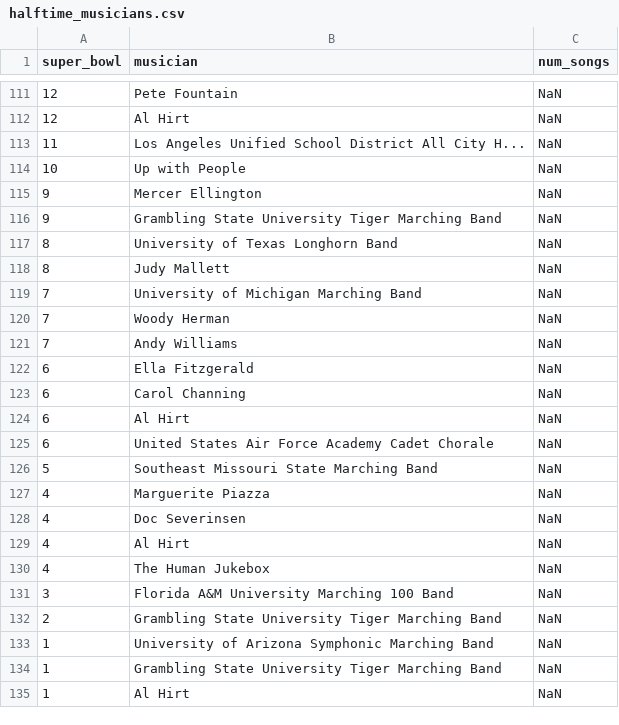
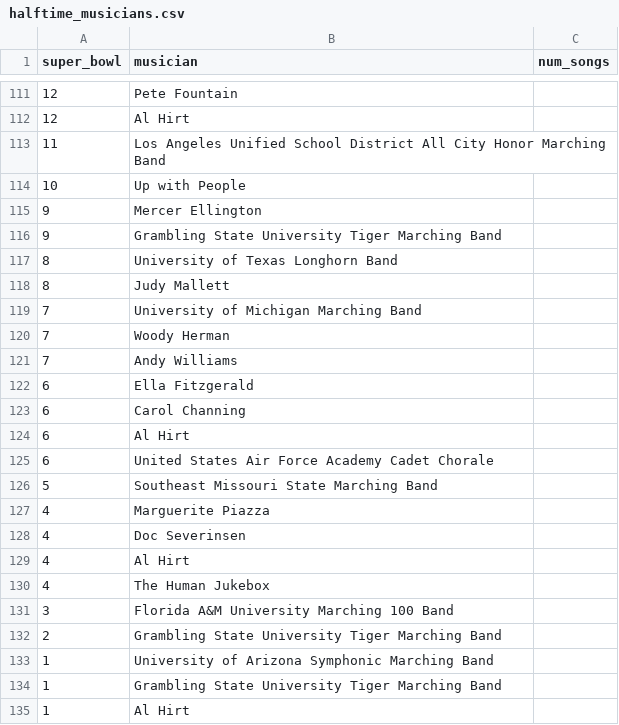
Before and after one commit to lawbuk/Super_bow, a CSV file: halftime_musicians.csv, drawn as a sheet; only a part is shown, gaps mark what is left out; the diff covers the shown part only.

```diff
--- a/halftime_musicians.csv
+++ b/halftime_musicians.csv
@@ -111,25 +111,25 @@
-12,Pete Fountain,NaN
-12,Al Hirt,NaN
-11,Los Angeles Unified School District All City H...,NaN
-10,Up with People,NaN
-9,Mercer Ellington,NaN
-9,Grambling State University Tiger Marching Band,NaN
-8,University of Texas Longhorn Band,NaN
-8,Judy Mallett,NaN
-7,University of Michigan Marching Band,NaN
-7,Woody Herman,NaN
-7,Andy Williams,NaN
-6,Ella Fitzgerald,NaN
-6,Carol Channing,NaN
-6,Al Hirt,NaN
-6,United States Air Force Academy Cadet Chorale,NaN
-5,Southeast Missouri State Marching Band,NaN
-4,Marguerite Piazza,NaN
-4,Doc Severinsen,NaN
-4,Al Hirt,NaN
-4,The Human Jukebox,NaN
-3,Florida A&M University Marching 100 Band,NaN
-2,Grambling State University Tiger Marching Band,NaN
-1,University of Arizona Symphonic Marching Band,NaN
-1,Grambling State University Tiger Marching Band,NaN
-1,Al Hirt,NaN
+12,Pete Fountain,
+12,Al Hirt,
+11,Los Angeles Unified School District All City Honor Marching Band,
+10,Up with People,
+9,Mercer Ellington,
+9,Grambling State University Tiger Marching Band,
+8,University of Texas Longhorn Band,
+8,Judy Mallett,
+7,University of Michigan Marching Band,
+7,Woody Herman,
+7,Andy Williams,
+6,Ella Fitzgerald,
+6,Carol Channing,
+6,Al Hirt,
+6,United States Air Force Academy Cadet Chorale,
+5,Southeast Missouri State Marching Band,
+4,Marguerite Piazza,
+4,Doc Severinsen,
+4,Al Hirt,
+4,The Human Jukebox,
+3,Florida A&M University Marching 100 Band,
+2,Grambling State University Tiger Marching Band,
+1,University of Arizona Symphonic Marching Band,
+1,Grambling State University Tiger Marching Band,
+1,Al Hirt,
```
Also changed, not shown: 23 edited cells elsewhere in this file, super_bowls.csv, tv.csv.
